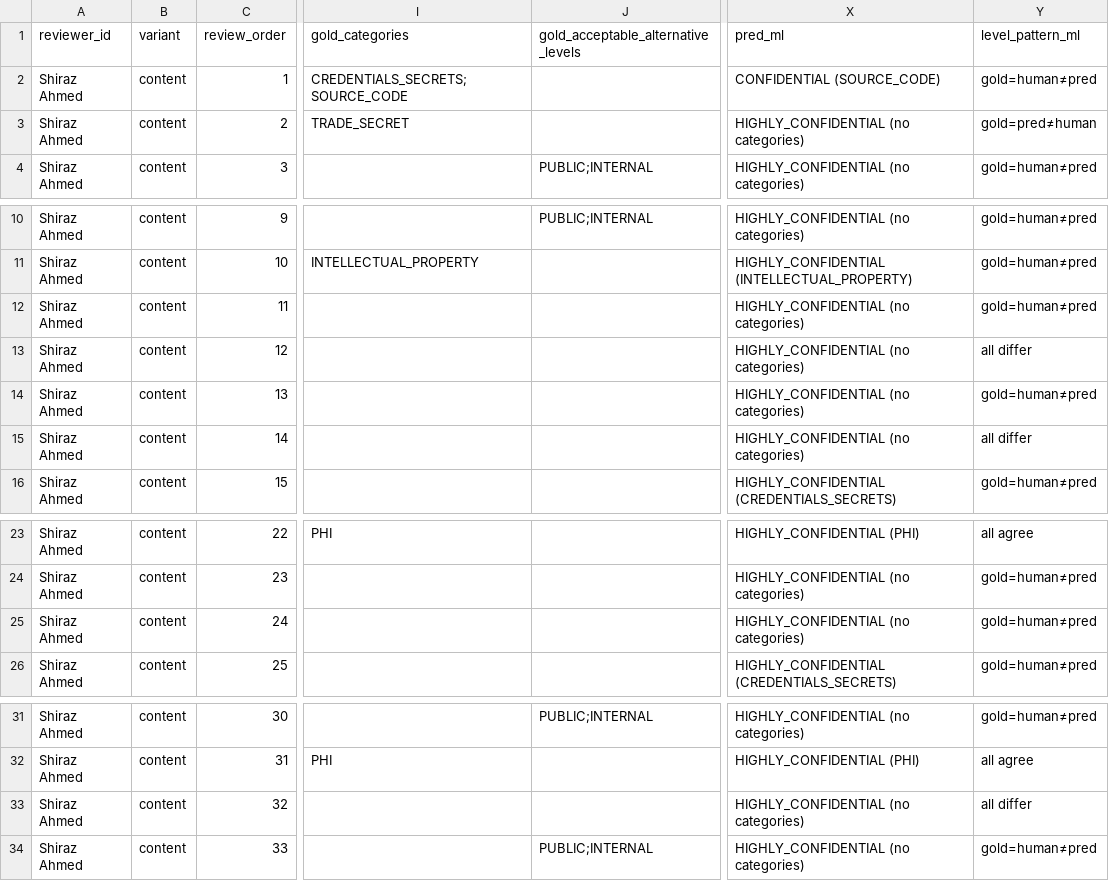
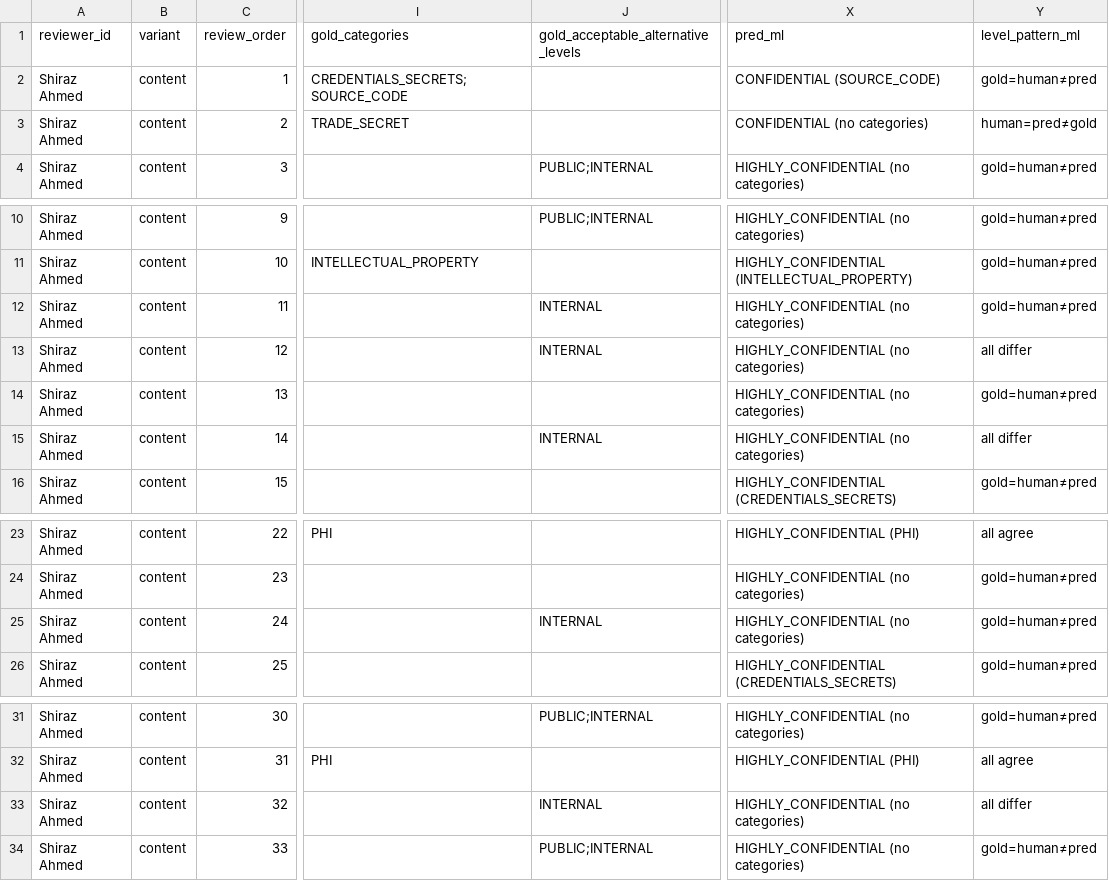
Before and after one commit to shirazcse-design/dataguard-ai, a CSV file: data/synthetic/uc4/review/blind_results/blind_review_comparison.csv, drawn as a sheet; only a part is shown, gaps mark what is left out; the diff names each change by its address in the sheet, - before the commit and + after, or states it on an @@ line.

```diff
--- a/data/synthetic/uc4/review/blind_results/blind_review_comparison.csv
+++ b/data/synthetic/uc4/review/blind_results/blind_review_comparison.csv
-X3 (pred_ml): HIGHLY_CONFIDENTIAL (no categories)
+X3 (pred_ml): CONFIDENTIAL (no categories)
-Y3 (level_pattern_ml): gold=pred≠human
+Y3 (level_pattern_ml): human=pred≠gold
-J12:J13: (empty)
+J12:J13: INTERNAL
-J15: (empty)
+J15: INTERNAL
-J25: (empty)
+J25: INTERNAL
-J33: (empty)
+J33: INTERNAL
```
Also changed, not shown: data/synthetic/uc4/review/adjudication_sheet.csv, data/synthetic/uc4/review/blind_key/blind_review_key.csv, 35 other files.
